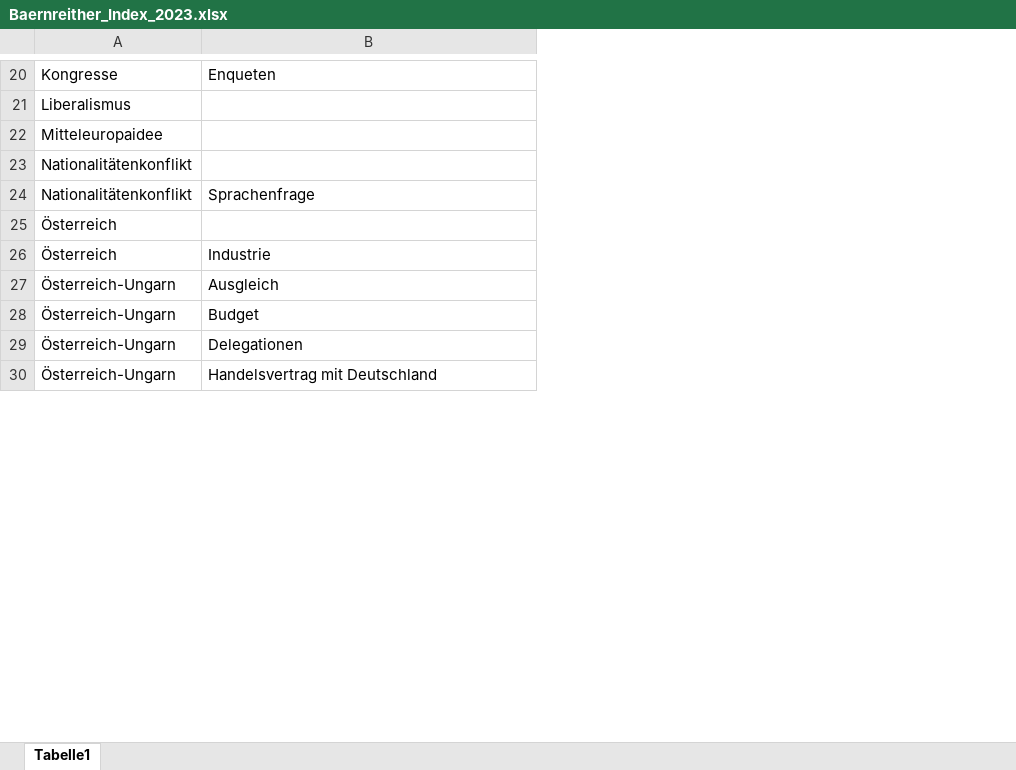
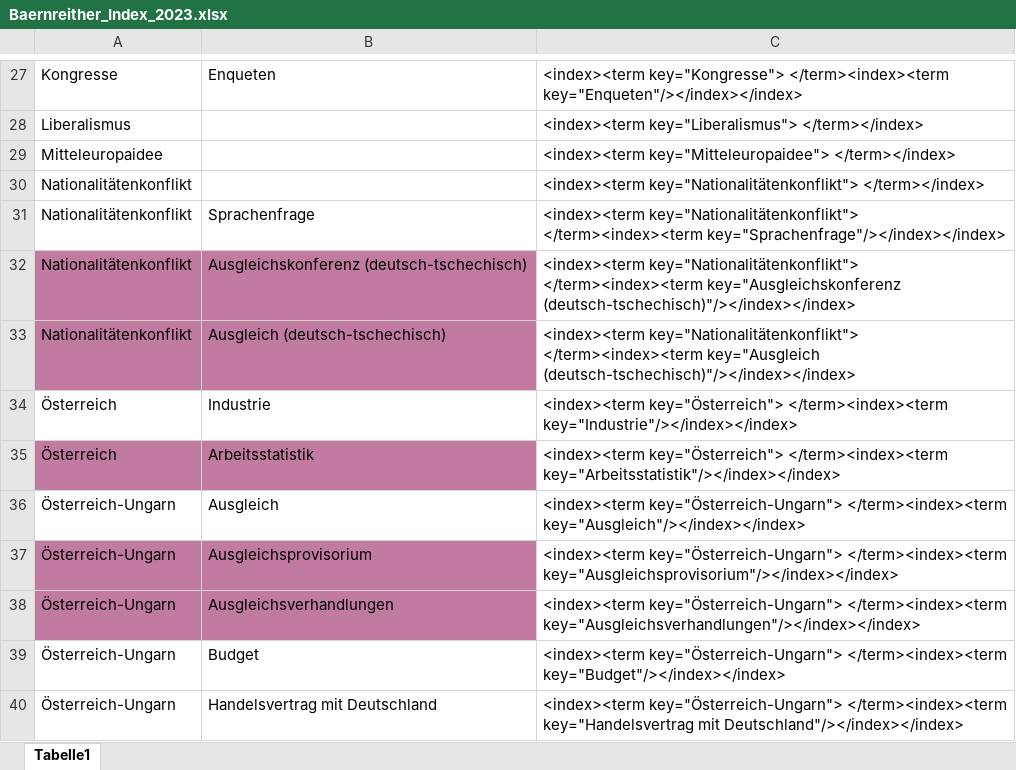
Before and after one commit to KfNGOe/baernreither-data, an Excel workbook: data/xlsx/Baernreither_Index_2023.xlsx, sheet Tabelle1, drawn as a sheet; only a part is shown, gaps mark what is left out; values as stored, in another font and other column widths than the file's, no borders; charts and pictures not drawn; removed rows and columns are numbered as before the commit, all else as after; the diff covers the shown part only; the diff names each change by its address in the sheet, - before the commit and + after, or states it on an @@ line.

```diff
--- a/data/xlsx/Baernreither_Index_2023.xlsx (sheet Tabelle1)
+++ b/data/xlsx/Baernreither_Index_2023.xlsx (sheet Tabelle1)
+column C, rows 27-31: <index><term key="Kongresse"> </term><index><term key="Enqueten"/></index></index> | <index><term key="Liberalismus"> </term></index> | <index><term key="Mitteleuropaidee"> </term></index> | <index><term key="Nationalitätenkonflikt"> </term></index> | <index><term key="Nationalitätenkonflikt"> </term><index><term key="Sprachenfrage"/></index></index>; row 34: <index><term key="Österreich"> </term><index><term key="Industrie"/></index></index>; row 36: <index><term key="Österreich-Ungarn"> </term><index><term key="Ausgleich"/></index></index>; rows 39-40: <index><term key="Österreich-Ungarn"> </term><index><term key="Budget"/></index></index> | <index><term key="Österreich-Ungarn"> </term><index><term key="Handelsvertrag mit Deutschland"/></index></index>
-row 25: Österreich
+row 32: Nationalitätenkonflikt | Ausgleichskonferenz (deutsch-tschechisch) | <index><term key="Nationalitätenkonflikt"> </term><index><term key="Ausgleichskonferenz (deutsch-tschechisch)"/></index></index>
+row 33: Nationalitätenkonflikt | Ausgleich (deutsch-tschechisch) | <index><term key="Nationalitätenkonflikt"> </term><index><term key="Ausgleich (deutsch-tschechisch)"/></index></index>
+row 35: Österreich | Arbeitsstatistik | <index><term key="Österreich"> </term><index><term key="Arbeitsstatistik"/></index></index>
+row 37: Österreich-Ungarn | Ausgleichsprovisorium | <index><term key="Österreich-Ungarn"> </term><index><term key="Ausgleichsprovisorium"/></index></index>
+row 38: Österreich-Ungarn | Ausgleichsverhandlungen | <index><term key="Österreich-Ungarn"> </term><index><term key="Ausgleichsverhandlungen"/></index></index>
-row 29: Österreich-Ungarn | Delegationen
```
Also changed, not shown: 28 added rows, 5 removed rows, 1 moved row, 6 edited cells and cell formats elsewhere in this sheet, charts or pictures, data/xlsx/Baernreither_Ortsregister_2023.xlsx, data/xlsx/Baernreither_Personenregister_2024.xlsx, 11 other files.
